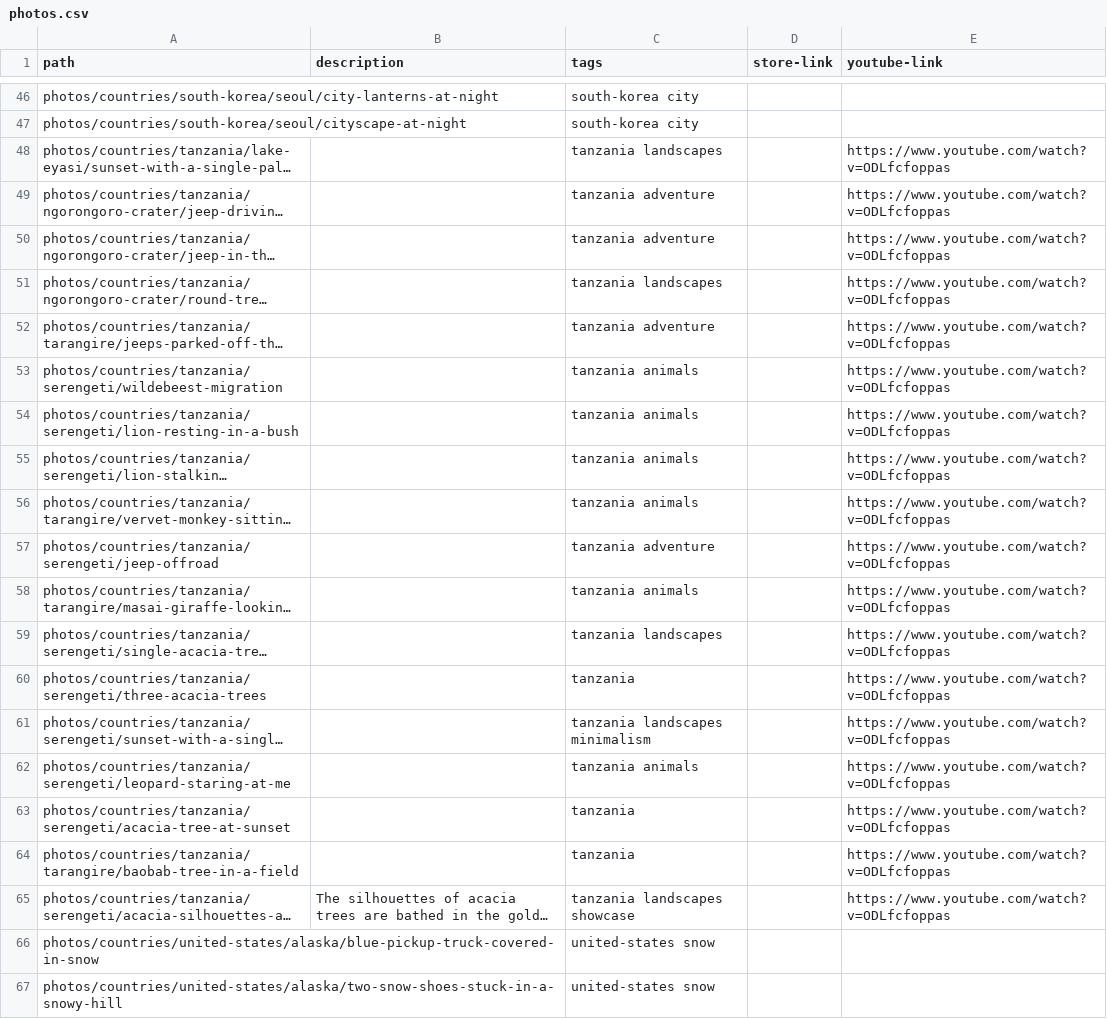
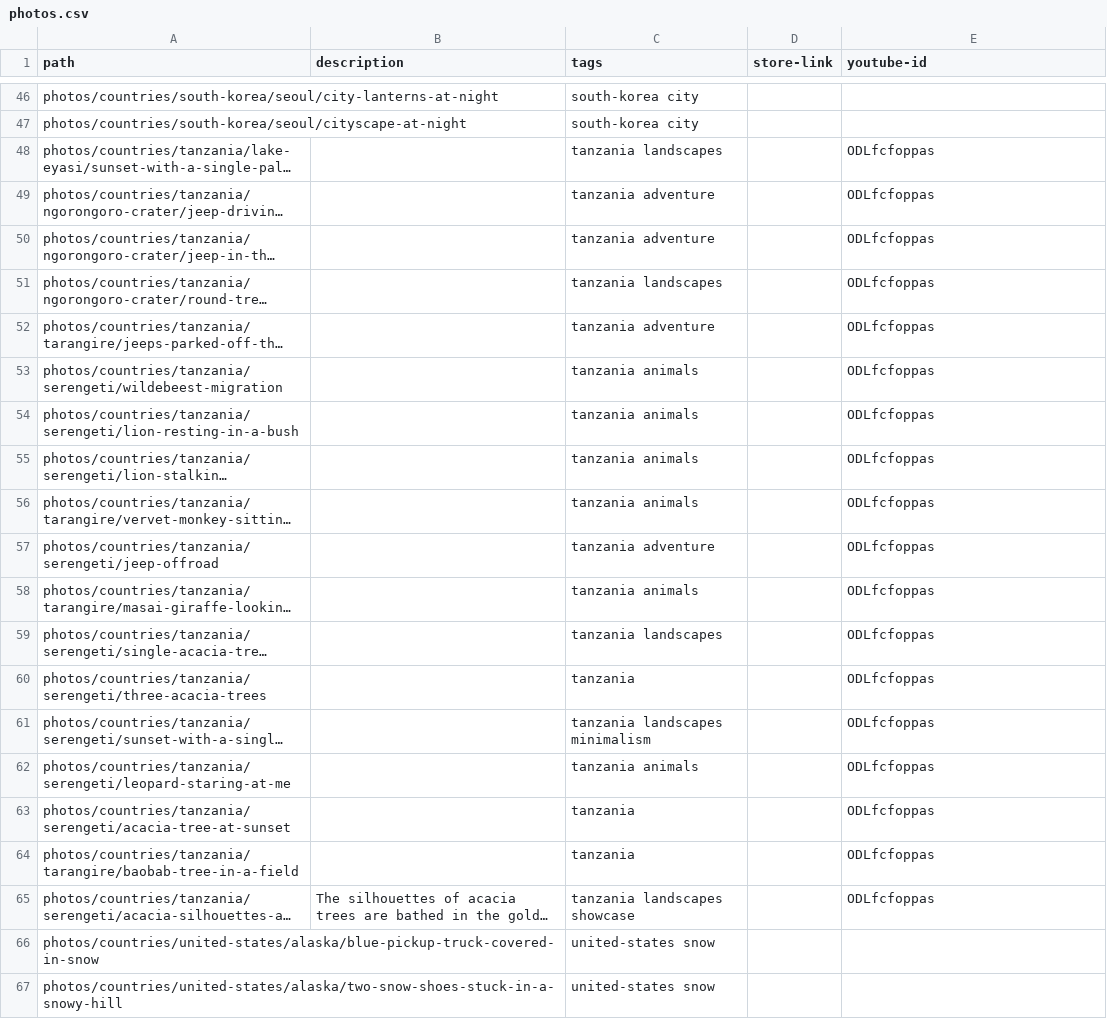
Before and after one commit to nicholaseager/nicholaseager.github.io, a CSV file: _data/photos.csv, drawn as a sheet; only a part is shown, gaps mark what is left out; long unchanged cells end in …; the diff covers the shown part only; the diff names each change by its address in the sheet, - before the commit and + after, or states it on an @@ line.

Commit message:
Changing to youtube id

```diff
--- a/_data/photos.csv
+++ b/_data/photos.csv
-E1: youtube-link
+E1: youtube-id
-E48:E65 (youtube-id): https://www.youtube.com/watch?v=ODLfcfoppas
+E48:E65 (youtube-id): ODLfcfoppas
```
Also changed, not shown: 16 edited cells elsewhere in this file, 36 other files.
